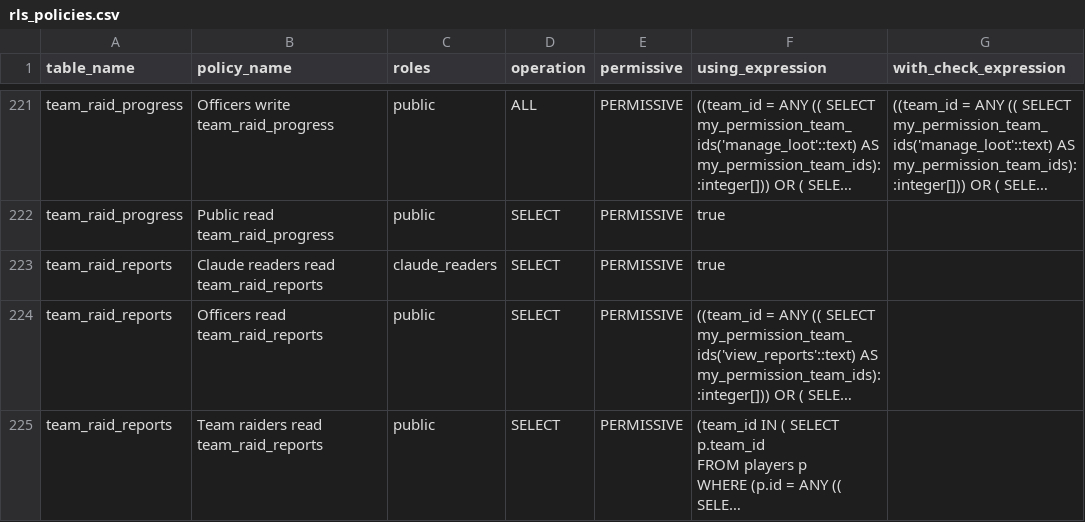
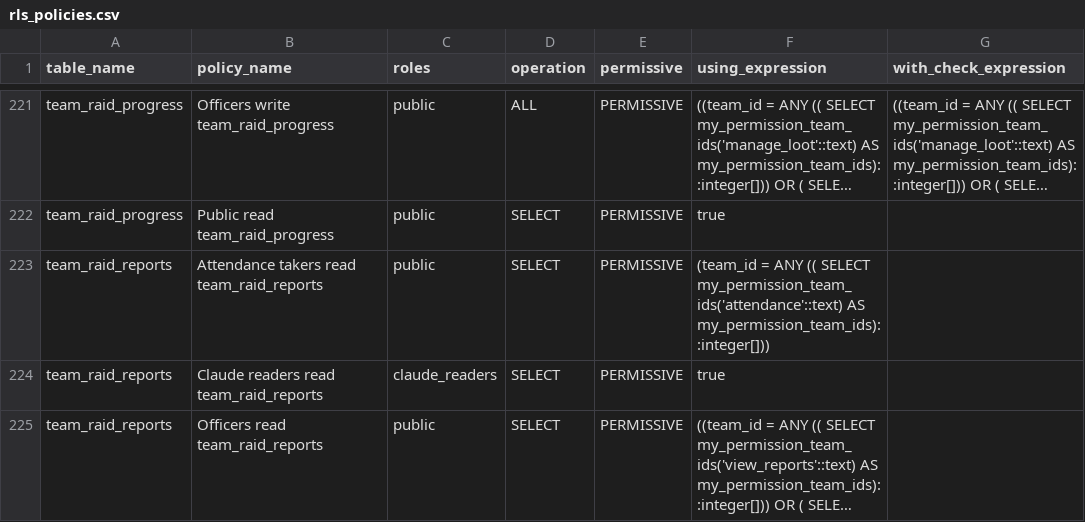
Before and after one commit to katogaming88/WGA-Raid-Hub, a CSV file: docs/rls_policies.csv, drawn as a sheet; only a part is shown, gaps mark what is left out; the shorter side is filled out with more unchanged rows; long unchanged cells end in …; the diff names each change by its address in the sheet, - before the commit and + after, or states it on an @@ line.

```diff
--- a/docs/rls_policies.csv
+++ b/docs/rls_policies.csv
+row 223: team_raid_reports | Attendance takers read team_raid_reports | public | SELECT | PERMISSIVE | (team_id = ANY (( SELECT my_permission_team_ids('attendance'::text) AS my_permission_team_ids)::integer[]))
```
Also changed, not shown: 5 other files.
